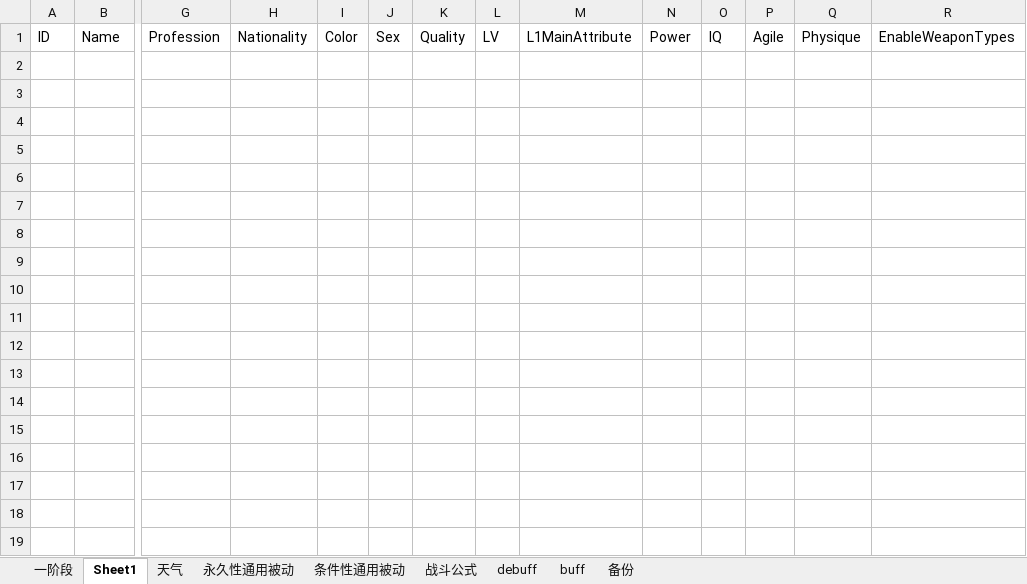
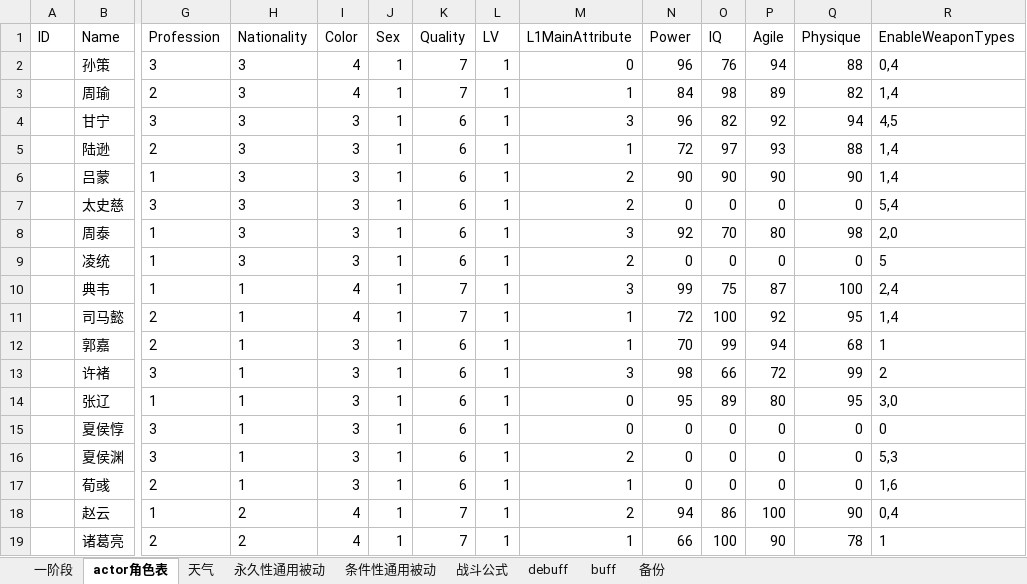
Before and after one commit to moto2002/NewPhoenix, an Excel workbook: Document/武将技能及晋升资质.xlsx, sheet actor角色表, drawn as a sheet; only a part is shown, gaps mark what is left out; values as stored, in another font and other column widths than the file's, no borders; rows hold the shown columns only; the diff covers the shown part only; the diff names each change by its address in the sheet, - before the commit and + after, or states it on an @@ line.

Commit message:
角色表
角色表

```diff
--- a/Document/武将技能及晋升资质.xlsx (sheet actor角色表)
+++ b/Document/武将技能及晋升资质.xlsx (sheet actor角色表)
-sheet tab: Sheet1
+sheet tab: actor角色表
+row 2:  | 孙策 | 3 | 3 | 4 | 1 | 7 | 1 | 0 | 96 | 76 | 94 | 88 | 0,4
+row 3:  | 周瑜 | 2 | 3 | 4 | 1 | 7 | 1 | 1 | 84 | 98 | 89 | 82 | 1,4
+row 4:  | 甘宁 | 3 | 3 | 3 | 1 | 6 | 1 | 3 | 96 | 82 | 92 | 94 | 4,5
+row 5:  | 陆逊 | 2 | 3 | 3 | 1 | 6 | 1 | 1 | 72 | 97 | 93 | 88 | 1,4
+row 6:  | 吕蒙 | 1 | 3 | 3 | 1 | 6 | 1 | 2 | 90 | 90 | 90 | 90 | 1,4
+row 7:  | 太史慈 | 3 | 3 | 3 | 1 | 6 | 1 | 2 | 0 | 0 | 0 | 0 | 5,4
+row 8:  | 周泰 | 1 | 3 | 3 | 1 | 6 | 1 | 3 | 92 | 70 | 80 | 98 | 2,0
+row 9:  | 凌统 | 1 | 3 | 3 | 1 | 6 | 1 | 2 | 0 | 0 | 0 | 0 | 5
+row 10:  | 典韦 | 1 | 1 | 4 | 1 | 7 | 1 | 3 | 99 | 75 | 87 | 100 | 2,4
+row 11:  | 司马懿 | 2 | 1 | 4 | 1 | 7 | 1 | 1 | 72 | 100 | 92 | 95 | 1,4
+row 12:  | 郭嘉 | 2 | 1 | 3 | 1 | 6 | 1 | 1 | 70 | 99 | 94 | 68 | 1
+row 13:  | 许褚 | 3 | 1 | 3 | 1 | 6 | 1 | 3 | 98 | 66 | 72 | 99 | 2
+row 14:  | 张辽 | 1 | 1 | 3 | 1 | 6 | 1 | 0 | 95 | 89 | 80 | 95 | 3,0
+row 15:  | 夏侯惇 | 3 | 1 | 3 | 1 | 6 | 1 | 0 | 0 | 0 | 0 | 0 | 0
+row 16:  | 夏侯渊 | 3 | 1 | 3 | 1 | 6 | 1 | 2 | 0 | 0 | 0 | 0 | 5,3
+row 17:  | 荀彧 | 2 | 1 | 3 | 1 | 6 | 1 | 1 | 0 | 0 | 0 | 0 | 1,6
+row 18:  | 赵云 | 1 | 2 | 4 | 1 | 7 | 1 | 2 | 94 | 86 | 100 | 90 | 0,4
+row 19:  | 诸葛亮 | 2 | 2 | 4 | 1 | 7 | 1 | 1 | 66 | 100 | 90 | 78 | 1
```
Also changed, not shown: 14 added rows elsewhere in this sheet, sheet 一阶段, formulas that keep their value.
